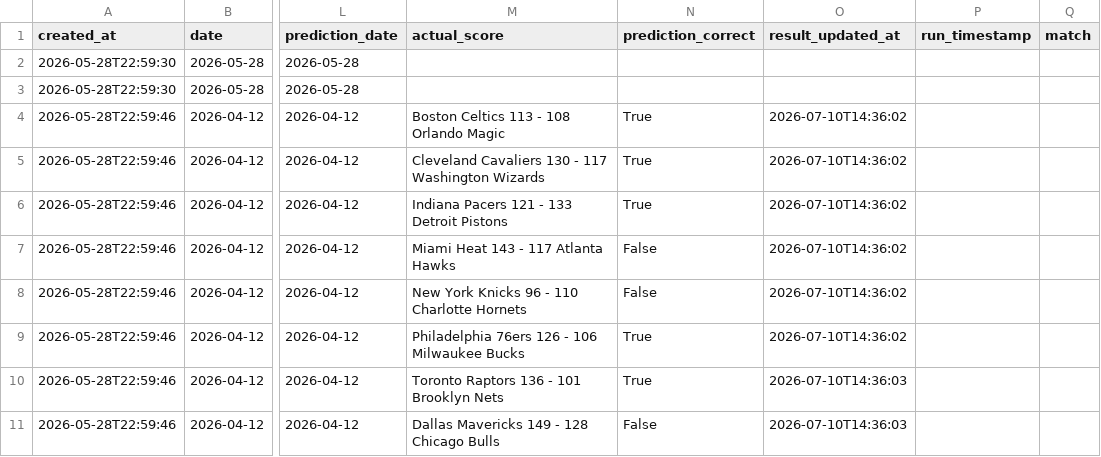
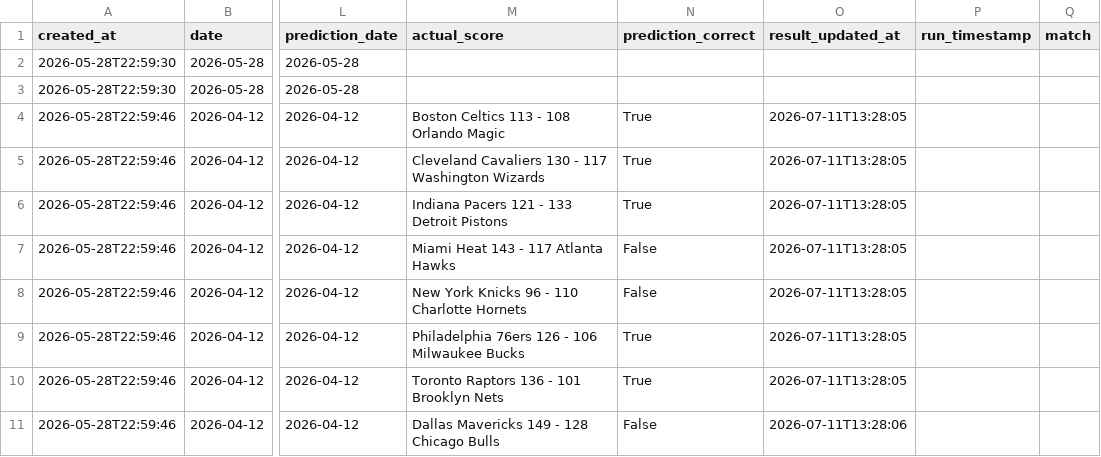
Before and after one commit to rexlin88888888/ai-sports-predictor, a CSV file: outputs/predictions.csv, drawn as a sheet; only a part is shown, gaps mark what is left out; the diff covers the shown part only; the diff names each change by its address in the sheet, - before the commit and + after, or states it on an @@ line.

```diff
--- a/outputs/predictions.csv
+++ b/outputs/predictions.csv
-O4:O9 (result_updated_at): 2026-07-10T14:36:02
+O4:O9 (result_updated_at): 2026-07-11T13:28:05
-O10 (result_updated_at): 2026-07-10T14:36:03
+O10 (result_updated_at): 2026-07-11T13:28:05
-O11 (result_updated_at): 2026-07-10T14:36:03
+O11 (result_updated_at): 2026-07-11T13:28:06
```
Also changed, not shown: 2 added rows and 7 edited cells elsewhere in this file, outputs/prediction_tracker.csv, 8 other files.
